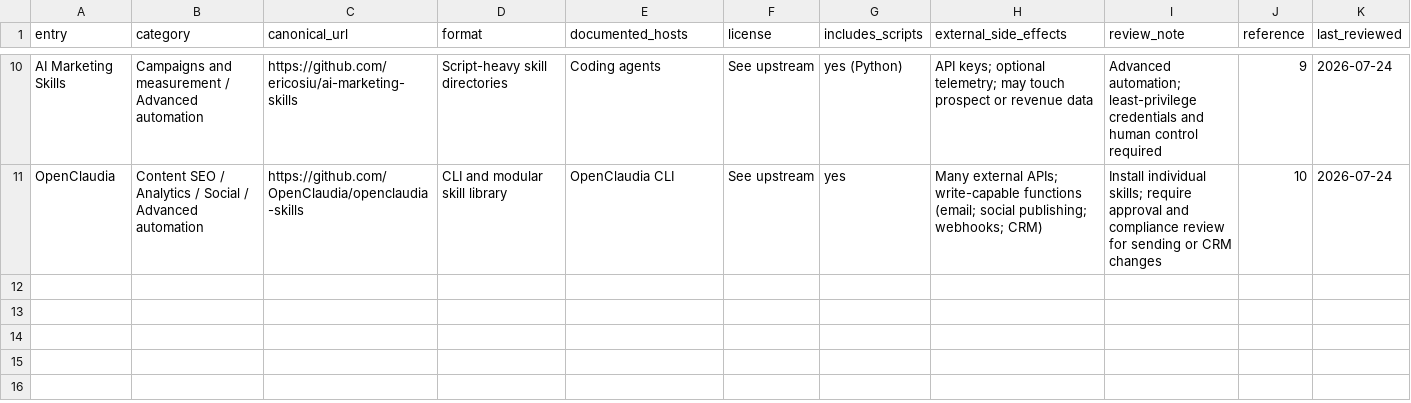
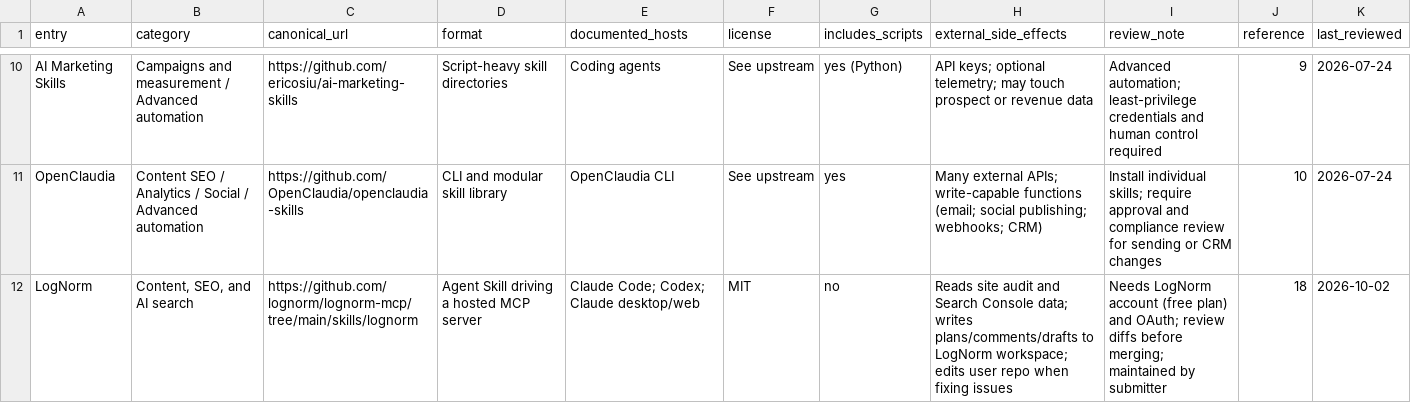
Before and after one commit to lognorm/awesome-marketing-skills, a CSV file: catalog-validation.csv, drawn as a sheet; only a part is shown, gaps mark what is left out; the diff names each change by its address in the sheet, - before the commit and + after, or states it on an @@ line.

```diff
--- a/catalog-validation.csv
+++ b/catalog-validation.csv
+row 12: LogNorm | Content, SEO, and AI search | https://github.com/lognorm/lognorm-mcp/tree/main/skills/lognorm | Agent Skill driving a hosted MCP server | Claude Code; Codex; Claude desktop/web | MIT | no | Reads site audit and Search Console data; writes plans/comments/drafts to LogNorm workspace; edits user repo when fixing issues | Needs LogNorm account (free plan) and OAuth; review diffs before merging; maintained by submitter | 18 | 2026-10-02
```
Also changed, not shown: 1 other file.
